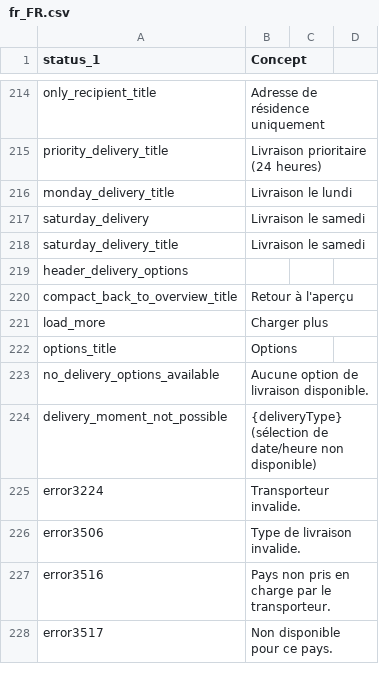
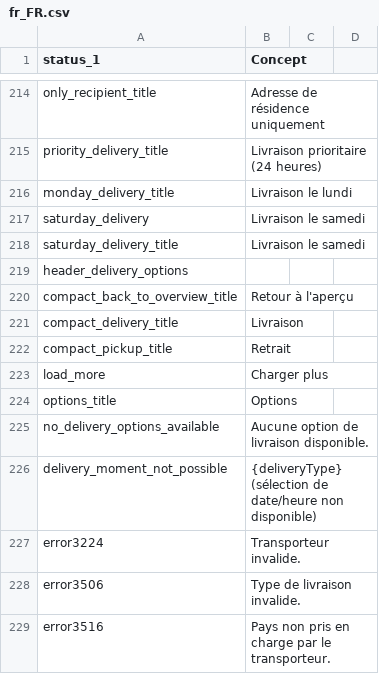
Before and after one commit to myparcelnl/magento, a CSV file: i18n/fr_FR.csv, drawn as a sheet; only a part is shown, gaps mark what is left out; the shorter side is filled out with more unchanged rows.

Commit message:
fix: add v7 strings compact view

```diff
--- a/i18n/fr_FR.csv
+++ b/i18n/fr_FR.csv
@@ -220,2 +220,4 @@ header_delivery_options,
 compact_back_to_overview_title, Retour à l'aperçu
+compact_delivery_title, Livraison
+compact_pickup_title, Retrait
 load_more, Charger plus
```
Also changed, not shown: i18n/en_US.csv, i18n/nl_NL.csv, 3 other files.
